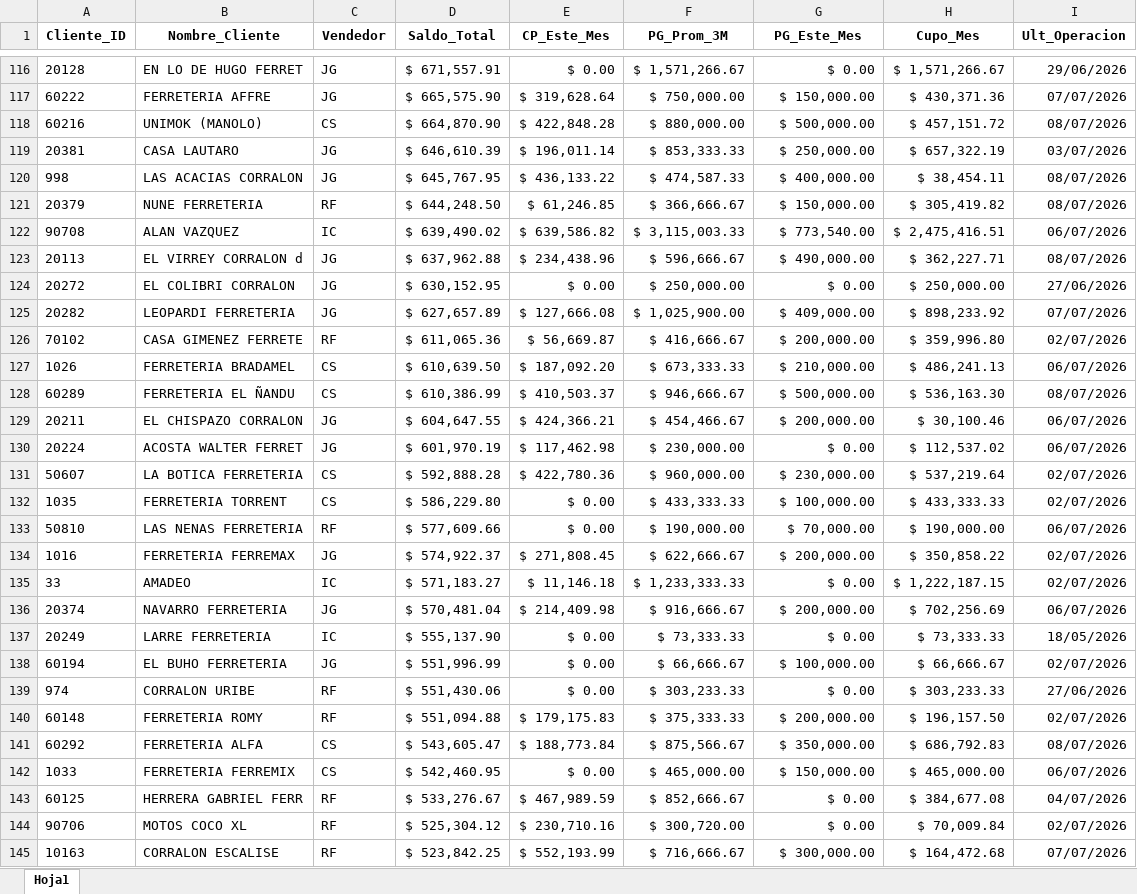
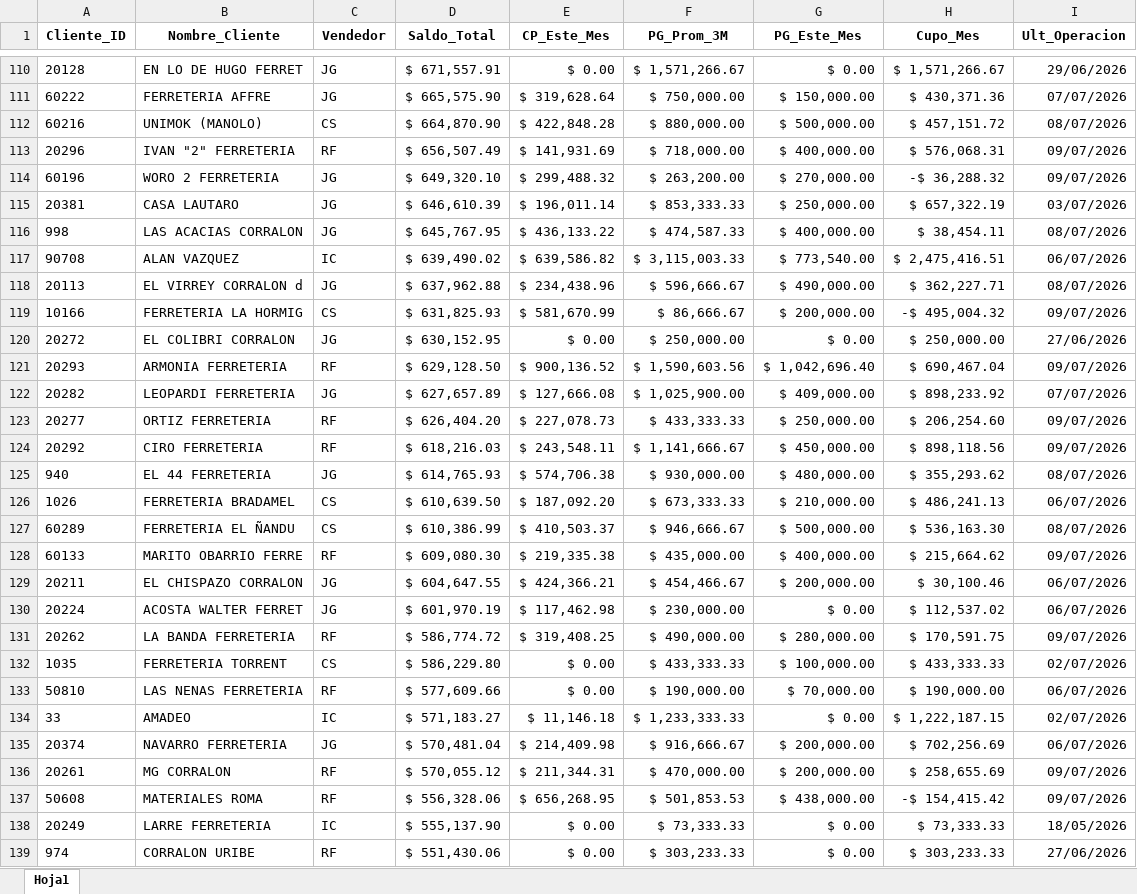
Before and after one commit to ferremax-cat/pinterest-f, an Excel workbook: excel/clientes_finanzas.xlsx, sheet Hoja1, drawn as a sheet; only a part is shown, gaps mark what is left out; the shorter side is filled out with more unchanged rows; values as stored, in another font and other column widths than the file's, no borders; removed rows and columns are numbered as before the commit, all else as after; the diff covers the shown part only; the diff names each change by its address in the sheet, - before the commit and + after, or states it on an @@ line.

```diff
--- a/excel/clientes_finanzas.xlsx (sheet Hoja1)
+++ b/excel/clientes_finanzas.xlsx (sheet Hoja1)
+row 113: 20296 | IVAN "2" FERRETERIA | RF | $ 656,507.49 | $ 141,931.69 | $ 718,000.00 | $ 400,000.00 | $ 576,068.31 | 09/07/2026
+row 114: 60196 | WORO 2 FERRETERIA | JG | $ 649,320.10 | $ 299,488.32 | $ 263,200.00 | $ 270,000.00 | -$ 36,288.32 | 09/07/2026
-row 121: 20379 | NUNE FERRETERIA | RF | $ 644,248.50 | $ 61,246.85 | $ 366,666.67 | $ 150,000.00 | $ 305,419.82 | 08/07/2026
+row 119: 10166 | FERRETERIA LA HORMIG | CS | $ 631,825.93 | $ 581,670.99 | $ 86,666.67 | $ 200,000.00 | -$ 495,004.32 | 09/07/2026
+row 121: 20293 | ARMONIA FERRETERIA | RF | $ 629,128.50 | $ 900,136.52 | $ 1,590,603.56 | $ 1,042,696.40 | $ 690,467.04 | 09/07/2026
-row 126: 70102 | CASA GIMENEZ FERRETE | RF | $ 611,065.36 | $ 56,669.87 | $ 416,666.67 | $ 200,000.00 | $ 359,996.80 | 02/07/2026
+row 123: 20277 | ORTIZ FERRETERIA | RF | $ 626,404.20 | $ 227,078.73 | $ 433,333.33 | $ 250,000.00 | $ 206,254.60 | 09/07/2026
+row 124: 20292 | CIRO FERRETERIA | RF | $ 618,216.03 | $ 243,548.11 | $ 1,141,666.67 | $ 450,000.00 | $ 898,118.56 | 09/07/2026
+row 125: 940 | EL 44 FERRETERIA | JG | $ 614,765.93 | $ 574,706.38 | $ 930,000.00 | $ 480,000.00 | $ 355,293.62 | 08/07/2026
+row 128: 60133 | MARITO OBARRIO FERRE | RF | $ 609,080.30 | $ 219,335.38 | $ 435,000.00 | $ 400,000.00 | $ 215,664.62 | 09/07/2026
-row 131: 50607 | LA BOTICA FERRETERIA | CS | $ 592,888.28 | $ 422,780.36 | $ 960,000.00 | $ 230,000.00 | $ 537,219.64 | 02/07/2026
+row 131: 20262 | LA BANDA FERRETERIA | RF | $ 586,774.72 | $ 319,408.25 | $ 490,000.00 | $ 280,000.00 | $ 170,591.75 | 09/07/2026
-row 134: 1016 | FERRETERIA FERREMAX | JG | $ 574,922.37 | $ 271,808.45 | $ 622,666.67 | $ 200,000.00 | $ 350,858.22 | 02/07/2026
+row 136: 20261 | MG CORRALON | RF | $ 570,055.12 | $ 211,344.31 | $ 470,000.00 | $ 200,000.00 | $ 258,655.69 | 09/07/2026
+row 137: 50608 | MATERIALES ROMA | RF | $ 556,328.06 | $ 656,268.95 | $ 501,853.53 | $ 438,000.00 | -$ 154,415.42 | 09/07/2026
-row 138: 60194 | EL BUHO FERRETERIA | JG | $ 551,996.99 | $ 0.00 | $ 66,666.67 | $ 100,000.00 | $ 66,666.67 | 02/07/2026
-row 140: 60148 | FERRETERIA ROMY | RF | $ 551,094.88 | $ 179,175.83 | $ 375,333.33 | $ 200,000.00 | $ 196,157.50 | 02/07/2026
```
Also changed, not shown: 73 added rows, 78 removed rows, 49 moved rows and 142 edited cells elsewhere in this sheet, imagenes_drive.xlsx, 4 other files.
